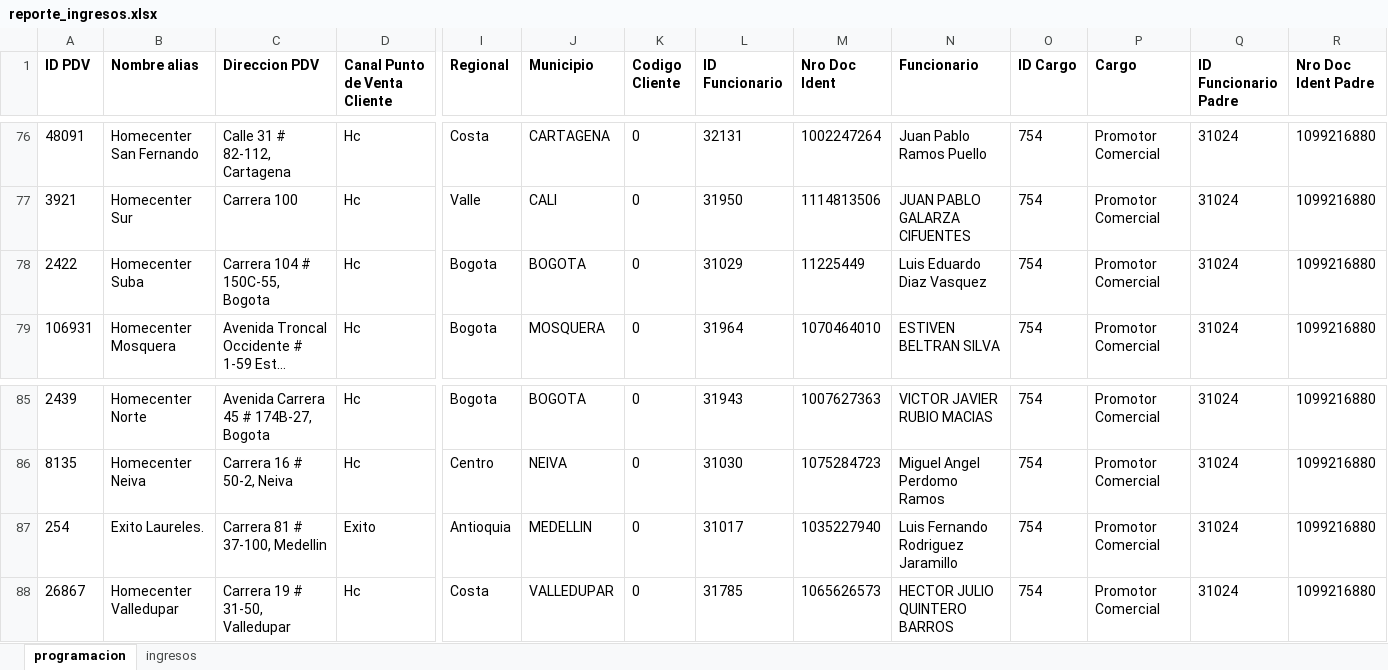
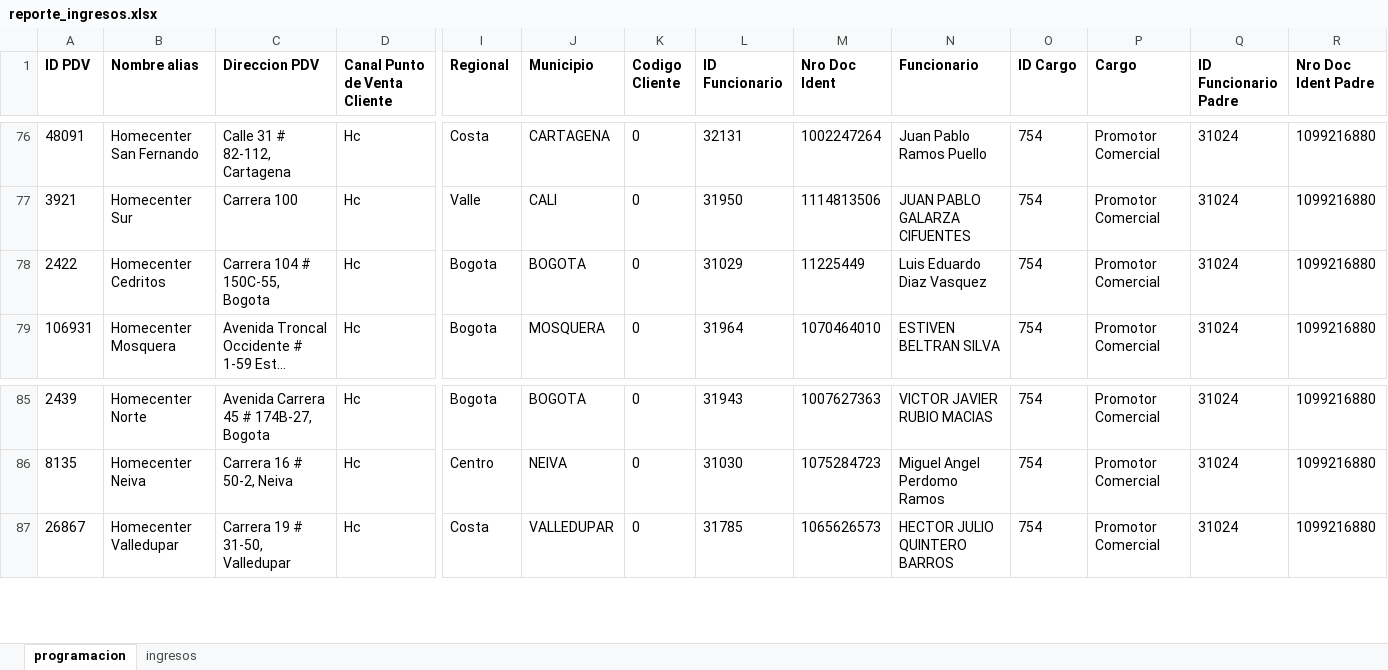
Before and after one commit to johangarzon19/monitor-ingresos, an Excel workbook: data/reporte_ingresos.xlsx, sheet programacion, drawn as a sheet; only a part is shown, gaps mark what is left out; long unchanged cells end in …; values as stored, in another font and other column widths than the file's, no borders; rows hold the shown columns only; the diff names each change by its address in the sheet, - before the commit and + after, or states it on an @@ line.

```diff
--- a/data/reporte_ingresos.xlsx (sheet programacion)
+++ b/data/reporte_ingresos.xlsx (sheet programacion)
-B78 (Nombre alias): Homecenter Suba
+B78 (Nombre alias): Homecenter Cedritos
-row 87: 254 | Exito Laureles. | Carrera 81 # 37-100, Medellin | Exito | Antioquia | MEDELLIN | 0 | 31017 | 1035227940 | Luis Fernando Rodriguez Jaramillo | 754 | Promotor Comercial | 31024 | 1099216880
```
Also changed, not shown: sheet ingresos.
